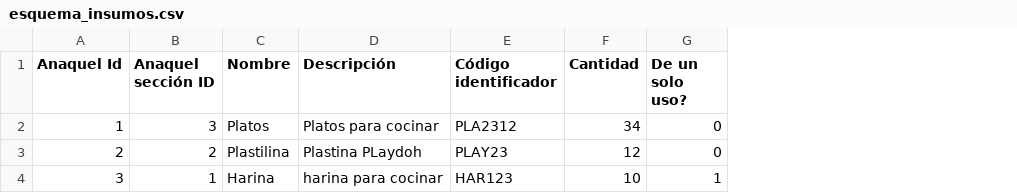
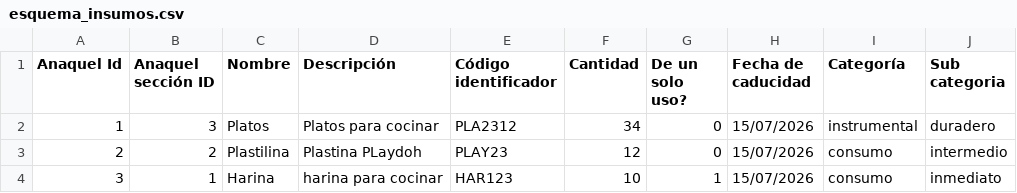
Before and after one commit to Aldo510/ICAT-GAM, a CSV file: public/docs/esquema_insumos.csv, drawn as a sheet; the diff names each change by its address in the sheet, - before the commit and + after, or states it on an @@ line.

```diff
--- a/public/docs/esquema_insumos.csv
+++ b/public/docs/esquema_insumos.csv
+column H (Fecha de caducidad), rows 2-4: all 15/07/2026
+column I (Categoría), rows 2-4: instrumental | consumo | consumo
+column J (Sub categoria), rows 2-4: duradero | intermedio | inmediato
```
Also changed, not shown: 14 other files.
